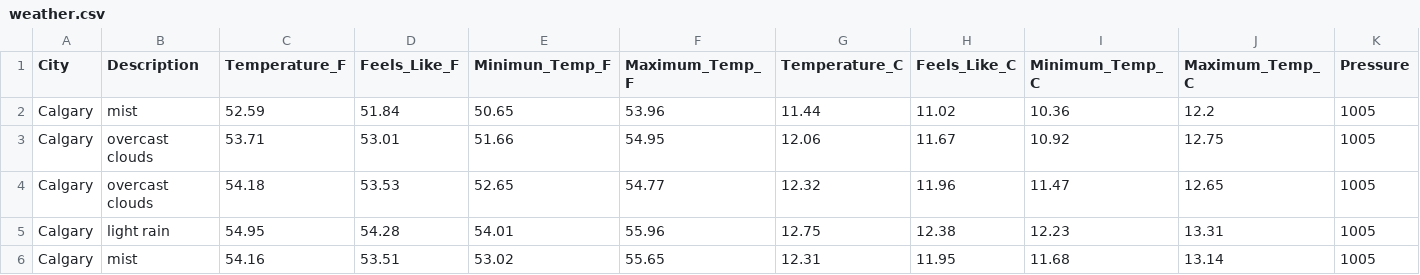
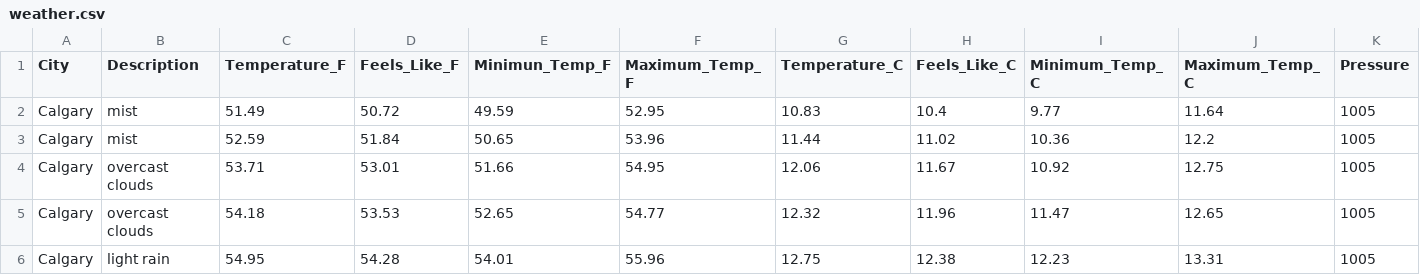
Before and after one commit to dabson2020/Projects, a CSV file: Data_Analysis_and_Data_Engr_Projects/Airflow_Projects/ETL_Weather_Data/concat_data/weather.csv, drawn as a sheet; only a part is shown; the shorter side is filled out with more unchanged rows; rows hold the shown columns only; the diff names each change by its address in the sheet, - before the commit and + after, or states it on an @@ line.

Commit message:
Add today's weather data

```diff
--- a/Data_Analysis_and_Data_Engr_Projects/Airflow_Projects/ETL_Weather_Data/concat_data/weather.csv
+++ b/Data_Analysis_and_Data_Engr_Projects/Airflow_Projects/ETL_Weather_Data/concat_data/weather.csv
+row 2: Calgary | mist | 51.49 | 50.72 | 49.59 | 52.95 | 10.83 | 10.4 | 9.77 | 11.64 | 1005
```
